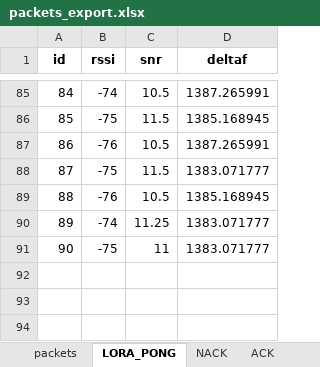
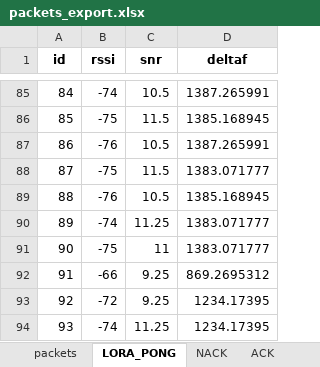
Before and after one commit to Marco-42/RedPill-T, an Excel workbook: packets_export.xlsx, sheet LORA_PONG, drawn as a sheet; only a part is shown, gaps mark what is left out; values as stored, in another font and other column widths than the file's, no borders; the diff names each change by its address in the sheet, - before the commit and + after, or states it on an @@ line.

```diff
--- a/packets_export.xlsx (sheet LORA_PONG)
+++ b/packets_export.xlsx (sheet LORA_PONG)
+row 92: 91 | -66 | 9.25 | 869.2695312
+row 93: 92 | -72 | 9.25 | 1234.17395
+row 94: 93 | -74 | 11.25 | 1234.17395
```
Also changed, not shown: sheet packets, 2 other files.
